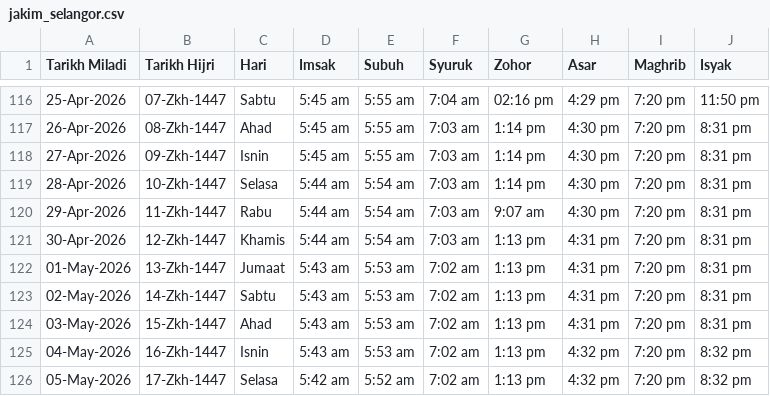
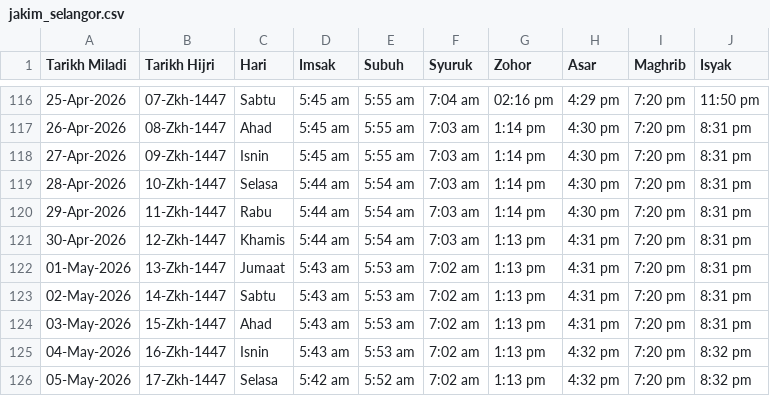
Before and after one commit to azizazlan/lets-solat, a CSV file: public/data/jakim_selangor.csv, drawn as a sheet; only a part is shown, gaps mark what is left out.

Commit message:
Fix zohor

```diff
--- a/public/data/jakim_selangor.csv
+++ b/public/data/jakim_selangor.csv
@@ -119,3 +119,3 @@ Tarikh Miladi,Tarikh Hijri,Hari,Imsak,Subuh,Syuruk,Zohor,Asar,Maghrib,Isyak
 28-Apr-2026,10-Zkh-1447,Selasa,5:44 am,5:54 am,7:03 am,1:14 pm,4:30 pm,7:20 pm,8:31 pm
-29-Apr-2026,11-Zkh-1447,Rabu,5:44 am,5:54 am,7:03 am,9:07 am,4:30 pm,7:20 pm,8:31 pm
+29-Apr-2026,11-Zkh-1447,Rabu,5:44 am,5:54 am,7:03 am,1:14 pm,4:30 pm,7:20 pm,8:31 pm
 30-Apr-2026,12-Zkh-1447,Khamis,5:44 am,5:54 am,7:03 am,1:13 pm,4:31 pm,7:20 pm,8:31 pm
```
